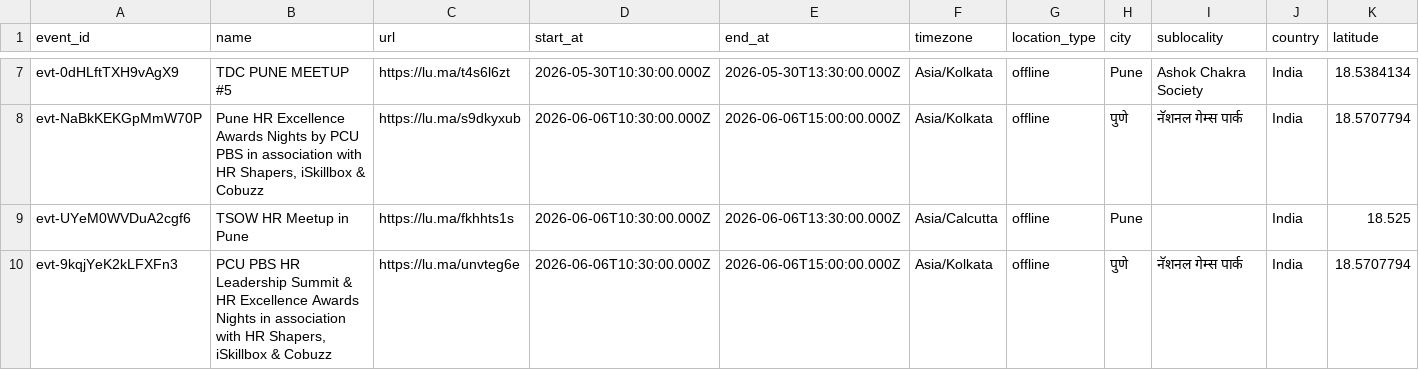
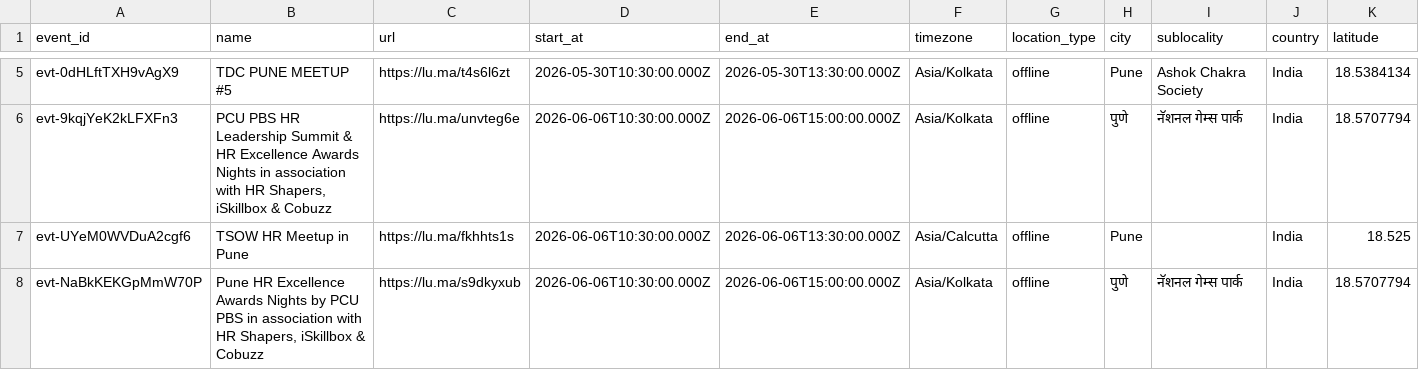
Before and after one commit to himanshusaleria/luma-explore, a CSV file: data/pune_latest.csv, drawn as a sheet; only a part is shown, gaps mark what is left out; removed rows and columns are numbered as before the commit, all else as after; rows hold the shown columns only; the diff covers the shown part only; the diff names each change by its address in the sheet, - before the commit and + after, or states it on an @@ line.

```diff
--- a/data/pune_latest.csv
+++ b/data/pune_latest.csv
+row 6: evt-9kqjYeK2kLFXFn3 | PCU PBS HR Leadership Summit & HR Excellence Awards Nights in association with HR Shapers, iSkillbox & Cobuzz | https://lu.ma/unvteg6e | 2026-06-06T10:30:00.000Z | 2026-06-06T15:00:00.000Z | Asia/Kolkata | offline | पुणे | नॅशनल गेम्स पार्क | India | 18.5707794
@@ row 9 moved to row 7: evt-UYeM0WVDuA2cgf6 @@
-row 10: evt-9kqjYeK2kLFXFn3 | PCU PBS HR Leadership Summit & HR Excellence Awards Nights in association with HR Shapers, iSkillbox & Cobuzz | https://lu.ma/unvteg6e | 2026-06-06T10:30:00.000Z | 2026-06-06T15:00:00.000Z | Asia/Kolkata | offline | पुणे | नॅशनल गेम्स पार्क | India | 18.5707794
```
Also changed, not shown: 2 removed rows and 1 edited cell elsewhere in this file, data/bengaluru_latest.csv, data/boston_latest.csv, 14 other files.
